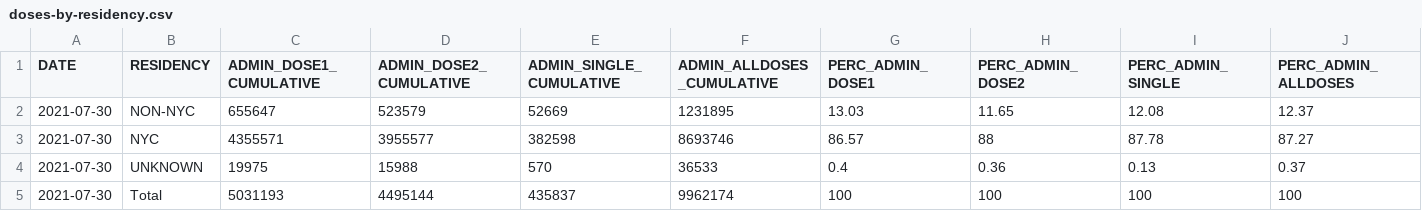
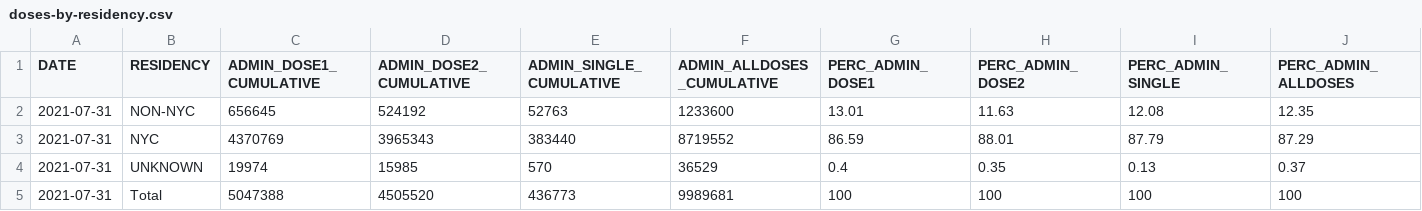
Before and after one commit to nychealth/covid-vaccine-data, a CSV file: doses/doses-by-residency.csv, drawn as a sheet.

```diff
--- a/doses/doses-by-residency.csv
+++ b/doses/doses-by-residency.csv
@@ -1,5 +1,5 @@
 "DATE","RESIDENCY","ADMIN_DOSE1_CUMULATIVE","ADMIN_DOSE2_CUMULATIVE","ADMIN_SINGLE_CUMULATIVE","ADMIN_ALLDOSES_CUMULATIVE","PERC_ADMIN_DOSE1","PERC_ADMIN_DOSE2","PERC_ADMIN_SINGLE","PERC_ADMIN_ALLDOSES"
-2021-07-30,"NON-NYC",655647,523579,52669,1231895,13.03,11.65,12.08,12.37
-2021-07-30,"NYC",4355571,3955577,382598,8693746,86.57,88,87.78,87.27
-2021-07-30,"UNKNOWN",19975,15988,570,36533,0.4,0.36,0.13,0.37
-2021-07-30,"Total",5031193,4495144,435837,9962174,100,100,100,100
+2021-07-31,"NON-NYC",656645,524192,52763,1233600,13.01,11.63,12.08,12.35
+2021-07-31,"NYC",4370769,3965343,383440,8719552,86.59,88.01,87.79,87.29
+2021-07-31,"UNKNOWN",19974,15985,570,36529,0.4,0.35,0.13,0.37
+2021-07-31,"Total",5047388,4505520,436773,9989681,100,100,100,100
```
Also changed, not shown: doses/doses-by-day.csv, doses/summary-doses.csv.
